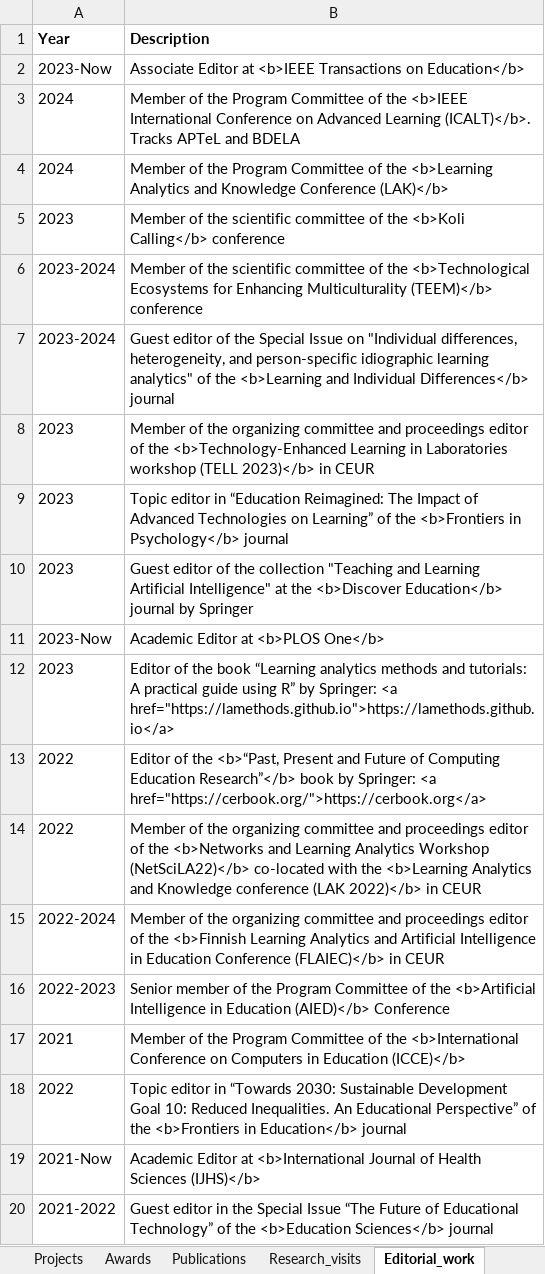
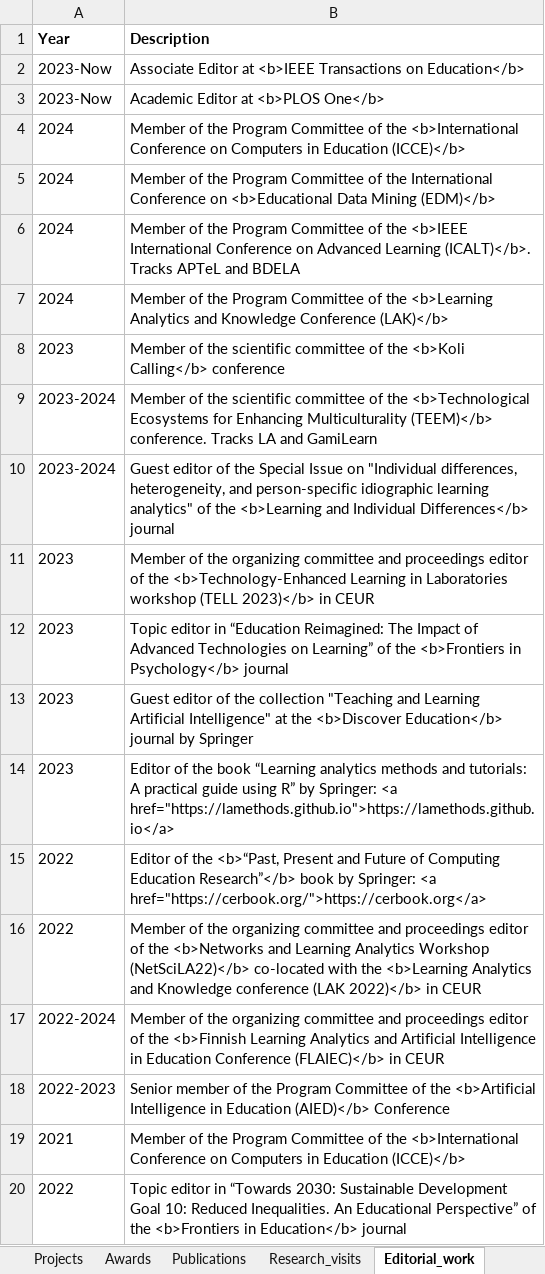
Before and after one commit to sonsoleslp/sonsoleslp.github.io, an Excel workbook: cv.xlsx, sheet Editorial_work, drawn as a sheet; only a part is shown; the shorter side is filled out with more unchanged rows; values as stored, in another font and other column widths than the file's, no borders; charts and pictures not drawn; addresses are those after the commit; the diff names each change by its address in the sheet, - before the commit and + after, or states it on an @@ line.

```diff
--- a/cv.xlsx (sheet Editorial_work)
+++ b/cv.xlsx (sheet Editorial_work)
@@ row 11 moved to row 3: 2023-Now @@
+row 4: 2024 | Member of the Program Committee of the <b>International Conference on Computers in Education (ICCE)</b>
+row 5: 2024 | Member of the Program Committee of the International Conference on <b>Educational Data Mining (EDM)</b>
-B9 (Description): …Multiculturality (TEEM)</b> conference
+B9 (Description): …Multiculturality (TEEM)</b> conference. Tracks LA and GamiLearn
```
Also changed, not shown: sheet Publications, sheet Teaching, sheet Other_merits, sheet Research_interests, 8 other files.
